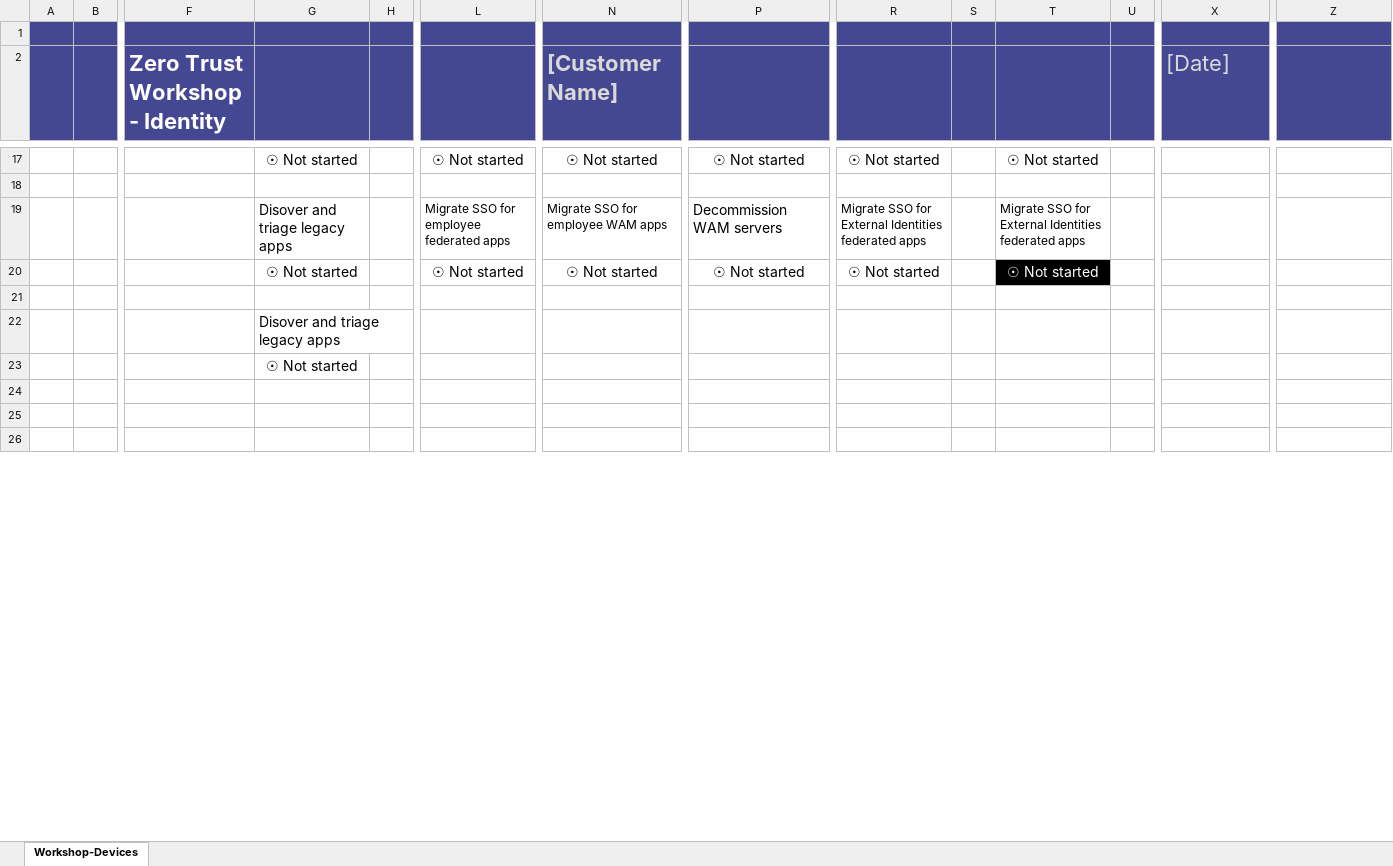
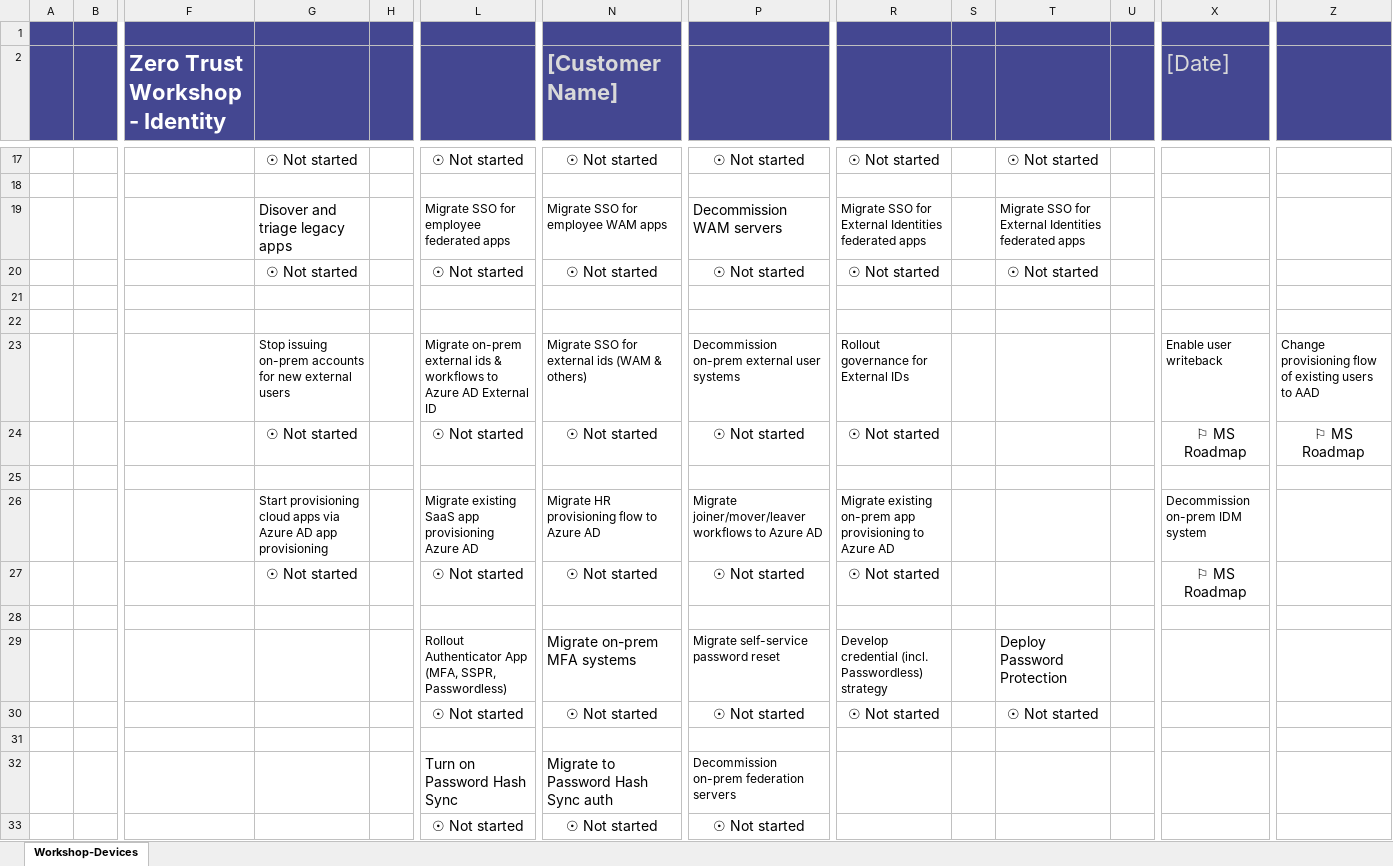
Before and after one commit to microsoft/zerotrustassessment, an Excel workbook: src/documentgenerator/Assets/ZeroTrustWorkshopIdentity.xlsx, sheet Workshop-Devices, drawn as a sheet; only a part is shown, gaps mark what is left out; the shorter side is filled out with more unchanged rows; values as stored, in another font and other column widths than the file's, no borders; charts and pictures and conditional formats not drawn; addresses are those after the commit; rows hold the shown columns only; the diff covers the shown part only; the diff names each change by its address in the sheet, - before the commit and + after, or states it on an @@ line.

Commit message:
Update ZeroTrustWorkshopIdentity.xlsx

```diff
--- a/src/documentgenerator/Assets/ZeroTrustWorkshopIdentity.xlsx (sheet Workshop-Devices)
+++ b/src/documentgenerator/Assets/ZeroTrustWorkshopIdentity.xlsx (sheet Workshop-Devices)
@@ T20 fill: #000000 → none, text colour: #FFFFFF → black @@
-G22: Disover and triage legacy apps
+G22: (empty)
+row 23:  |  |  | Stop issuing on-prem accounts for new external users |  | Migrate on-prem external ids & workflows to Azure AD External ID | Migrate SSO for external ids (WAM & others) | Decommission on-prem external user systems | Rollout governance for External IDs |  |  |  | Enable user writeback | Change provisioning flow of existing users to AAD
+row 24:  |  |  | ☉ Not started |  | ☉ Not started | ☉ Not started | ☉ Not started | ☉ Not started |  |  |  | ⚐ MS Roadmap | ⚐ MS Roadmap
-G25: ☉ Not started
+G25: (empty)
+row 26:  |  |  | Start provisioning cloud apps via Azure AD app provisioning |  | Migrate existing SaaS app provisioning Azure AD | Migrate HR provisioning flow to Azure AD | Migrate joiner/mover/leaver workflows to Azure AD | Migrate existing on-prem app provisioning to Azure AD |  |  |  | Decommission on-prem IDM system
+row 27:  |  |  | ☉ Not started |  | ☉ Not started | ☉ Not started | ☉ Not started | ☉ Not started |  |  |  | ⚐ MS Roadmap
+row 28: (empty)
+row 29:  |  |  |  |  | Rollout Authenticator App (MFA, SSPR, Passwordless) | Migrate on-prem MFA systems | Migrate self-service password reset | Develop credential (incl. Passwordless) strategy |  | Deploy Password Protection
+row 30:  |  |  |  |  | ☉ Not started | ☉ Not started | ☉ Not started | ☉ Not started |  | ☉ Not started
+row 31: (empty)
+row 32:  |  |  |  |  | Turn on Password Hash Sync | Migrate to Password Hash Sync auth | Decommission on-prem federation servers
+row 33:  |  |  |  |  | ☉ Not started | ☉ Not started | ☉ Not started
```
Also changed, not shown: 9 added rows, 21 removed rows, 1 moved row and 22 edited cells elsewhere in this sheet, charts or pictures.
